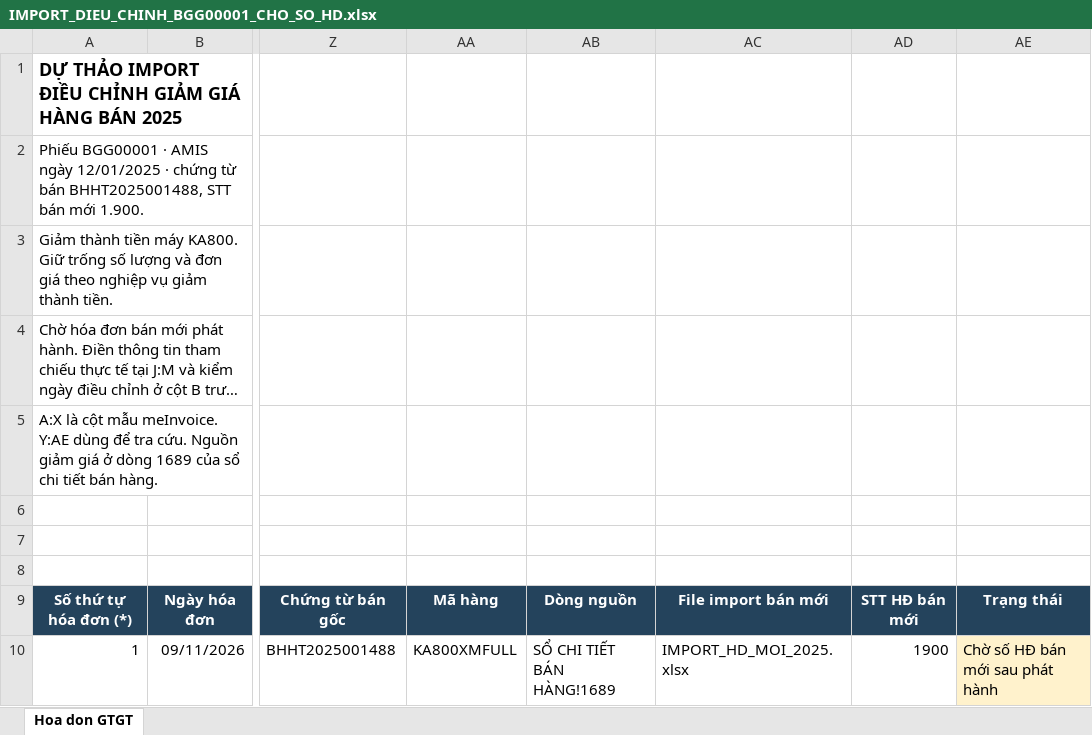
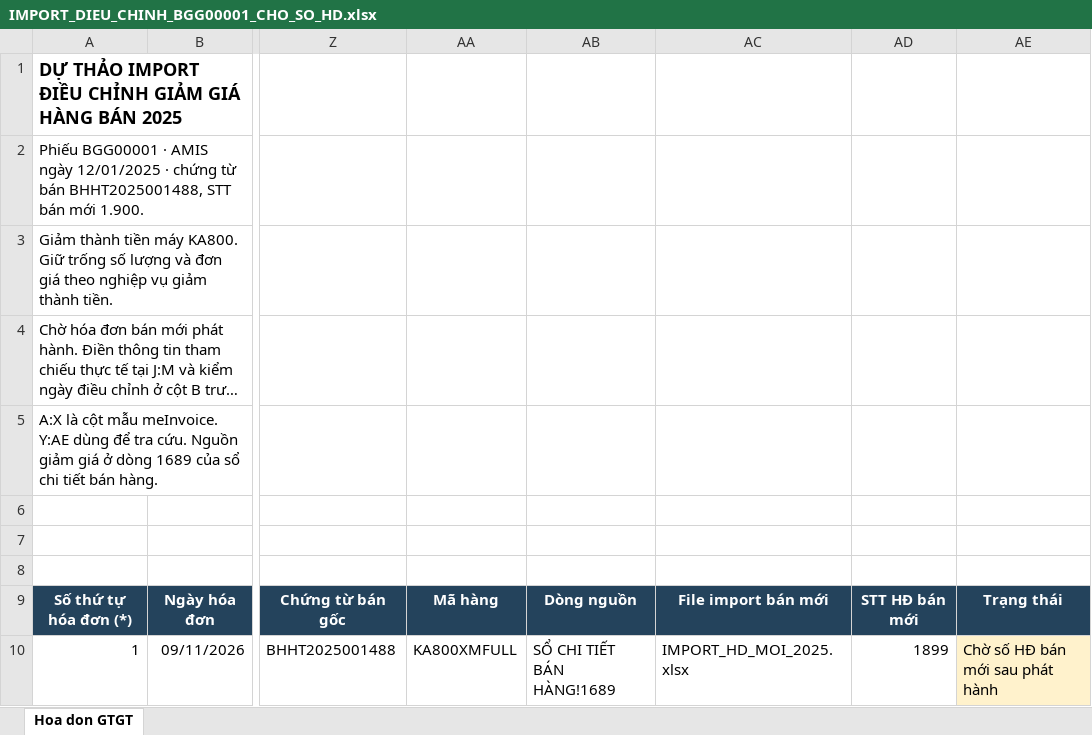
Before and after one commit to vansang2409/UVG, an Excel workbook: outputs/import-2025-20261109/IMPORT_DIEU_CHINH_BGG00001_CHO_SO_HD.xlsx, sheet Hoa don GTGT, drawn as a sheet; only a part is shown, gaps mark what is left out; long unchanged cells end in …; values as stored, in another font and other column widths than the file's, no borders; the diff names each change by its address in the sheet, - before the commit and + after, or states it on an @@ line.

```diff
--- a/outputs/import-2025-20261109/IMPORT_DIEU_CHINH_BGG00001_CHO_SO_HD.xlsx (sheet Hoa don GTGT)
+++ b/outputs/import-2025-20261109/IMPORT_DIEU_CHINH_BGG00001_CHO_SO_HD.xlsx (sheet Hoa don GTGT)
-AD10: 1900
+AD10: 1899
```
Also changed, not shown: outputs/import-2025-20261109/deliverables/BAO_CAO_IMPORT_2025.xlsx, outputs/import-2025-20261109/deliverables/IMPORT_DIEU_CHINH_BTL_2025_CHO_SO_HD.xlsx, 13 other files.
